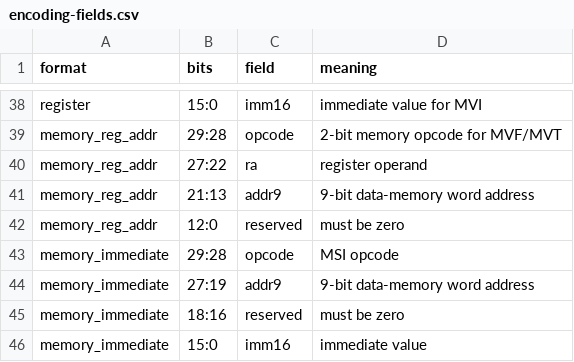
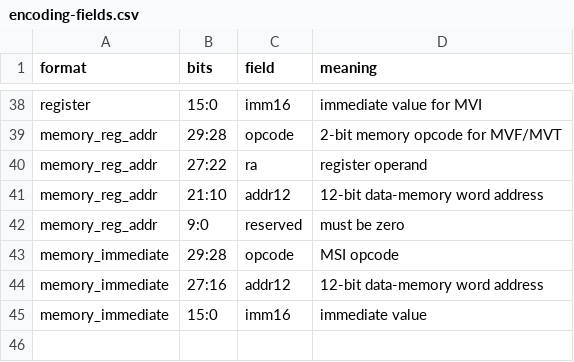
Before and after one commit to skerr92/OASIS, a CSV file: tables/encoding-fields.csv, drawn as a sheet; only a part is shown, gaps mark what is left out.

```diff
--- a/tables/encoding-fields.csv
+++ b/tables/encoding-fields.csv
@@ -40,7 +40,6 @@ memory_reg_addr,29:28,opcode,2-bit memory opcode for MVF/MVT
 memory_reg_addr,27:22,ra,register operand
-memory_reg_addr,21:13,addr9,9-bit data-memory word address
-memory_reg_addr,12:0,reserved,must be zero
+memory_reg_addr,21:10,addr12,12-bit data-memory word address
+memory_reg_addr,9:0,reserved,must be zero
 memory_immediate,29:28,opcode,MSI opcode
-memory_immediate,27:19,addr9,9-bit data-memory word address
-memory_immediate,18:16,reserved,must be zero
+memory_immediate,27:16,addr12,12-bit data-memory word address
 memory_immediate,15:0,imm16,immediate value
```
Also changed, not shown: tables/opcode-map.csv, tables/toolchain-targets.csv, 27 other files.
